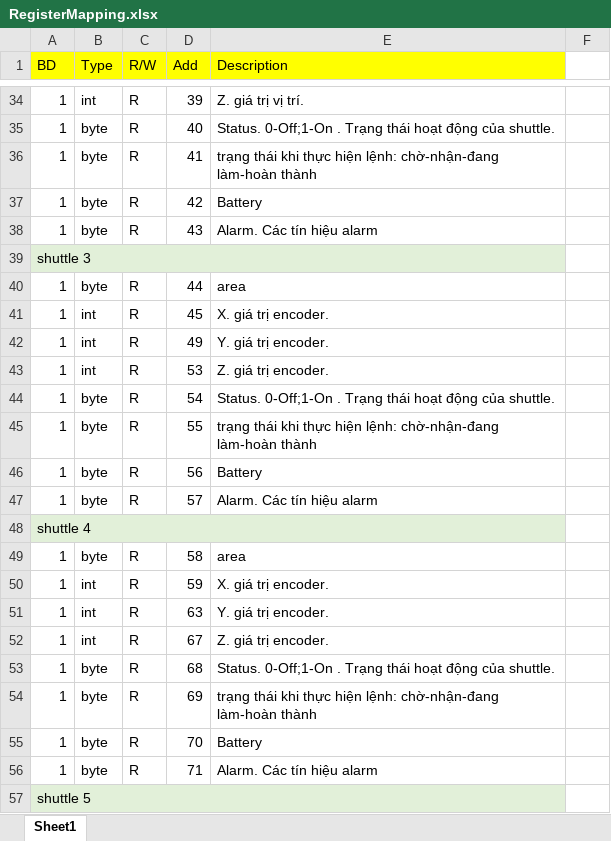
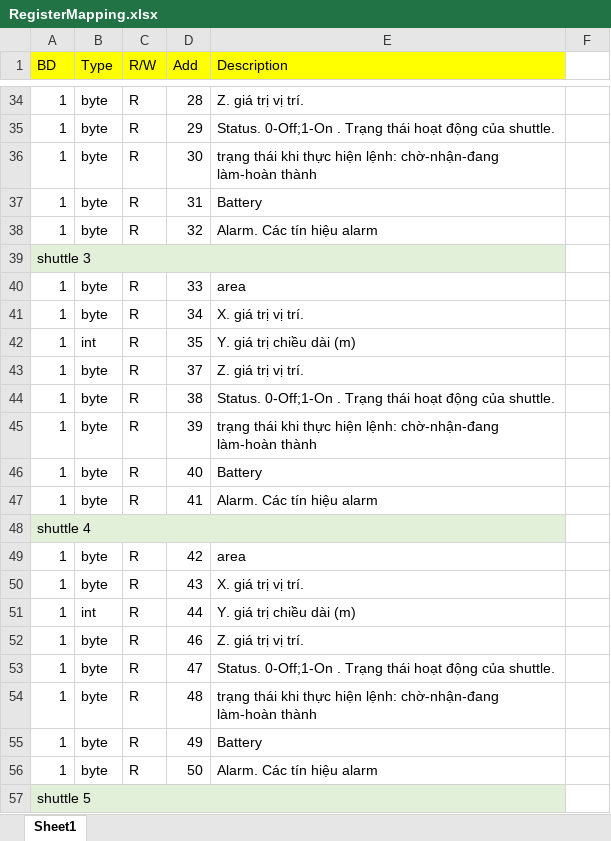
Before and after one commit to NDCongSP/20240312_QuanLyKhoAVS, an Excel workbook: info/RegisterMapping.xlsx, sheet Sheet1, drawn as a sheet; only a part is shown, gaps mark what is left out; values as stored, in another font and other column widths than the file's, no borders; the diff covers the shown part only; the diff names each change by its address in the sheet, - before the commit and + after, or states it on an @@ line.

```diff
--- a/info/RegisterMapping.xlsx (sheet Sheet1)
+++ b/info/RegisterMapping.xlsx (sheet Sheet1)
-B34 (Type): int
+B34 (Type): byte
-D34 (Add): 39
+D34 (Add): 28
-D35 (Add): 40
+D35 (Add): 29
-D36 (Add): 41
+D36 (Add): 30
-D37 (Add): 42
+D37 (Add): 31
-D38 (Add): 43
+D38 (Add): 32
-D40 (Add): 44
+D40 (Add): 33
-B41 (Type): int
+B41 (Type): byte
-D41 (Add): 45
+D41 (Add): 34
-E41 (Description): X. giá trị encoder.
+E41 (Description): X. giá trị vị trí.
-D42 (Add): 49
+D42 (Add): 35
-E42 (Description): Y. giá trị encoder.
+E42 (Description): Y. giá trị chiều dài (m)
-B43 (Type): int
+B43 (Type): byte
-D43 (Add): 53
+D43 (Add): 37
-E43 (Description): Z. giá trị encoder.
+E43 (Description): Z. giá trị vị trí.
-D44 (Add): 54
+D44 (Add): 38
-D45 (Add): 55
+D45 (Add): 39
-D46 (Add): 56
+D46 (Add): 40
-D47 (Add): 57
+D47 (Add): 41
-D49 (Add): 58
+D49 (Add): 42
-B50 (Type): int
+B50 (Type): byte
-D50 (Add): 59
+D50 (Add): 43
-E50 (Description): X. giá trị encoder.
+E50 (Description): X. giá trị vị trí.
-D51 (Add): 63
+D51 (Add): 44
-E51 (Description): Y. giá trị encoder.
+E51 (Description): Y. giá trị chiều dài (m)
-B52 (Type): int
+B52 (Type): byte
-D52 (Add): 67
+D52 (Add): 46
-E52 (Description): Z. giá trị encoder.
+E52 (Description): Z. giá trị vị trí.
-D53 (Add): 68
+D53 (Add): 47
-D54 (Add): 69
+D54 (Add): 48
-D55 (Add): 70
+D55 (Add): 49
-D56 (Add): 71
+D56 (Add): 50
```
Also changed, not shown: 53 edited cells, cell formats and merged cells elsewhere in this sheet, 2 other files.
